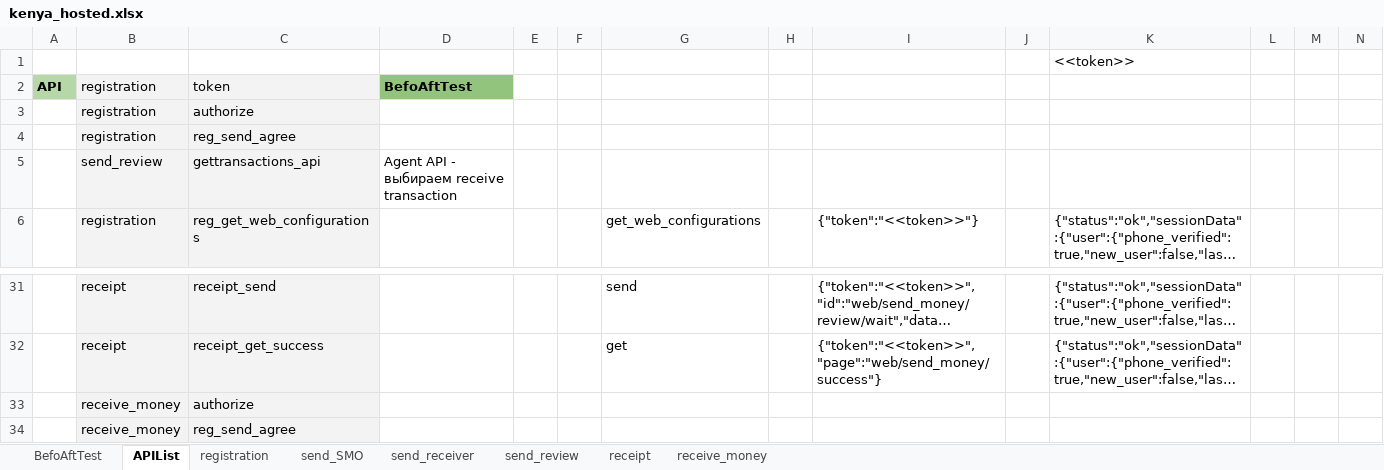
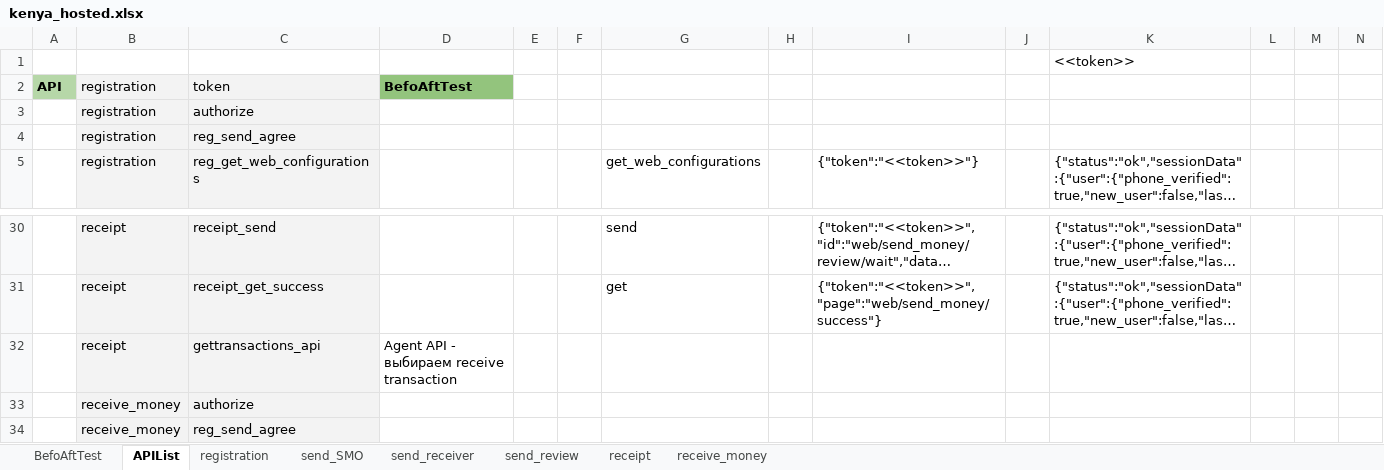
Before and after one commit to alekseymerzlyakov/control, an Excel workbook: APP/kenya_hosted.xlsx, sheet APIList, drawn as a sheet; only a part is shown, gaps mark what is left out; long unchanged cells end in …; values as stored, in another font and other column widths than the file's, no borders; charts and pictures not drawn; removed rows and columns are numbered as before the commit, all else as after; rows hold the shown columns only; the diff names each change by its address in the sheet, - before the commit and + after, or states it on an @@ line.

```diff
--- a/APP/kenya_hosted.xlsx (sheet APIList)
+++ b/APP/kenya_hosted.xlsx (sheet APIList)
-row 5:  | send_review | gettransactions_api | Agent API - выбираем receive transaction
+row 32:  | receipt | gettransactions_api | Agent API - выбираем receive transaction
```
Also changed, not shown: sheet send_review, sheet receipt, Report/kenya_hostedReport.xlsx, 9 other files.
